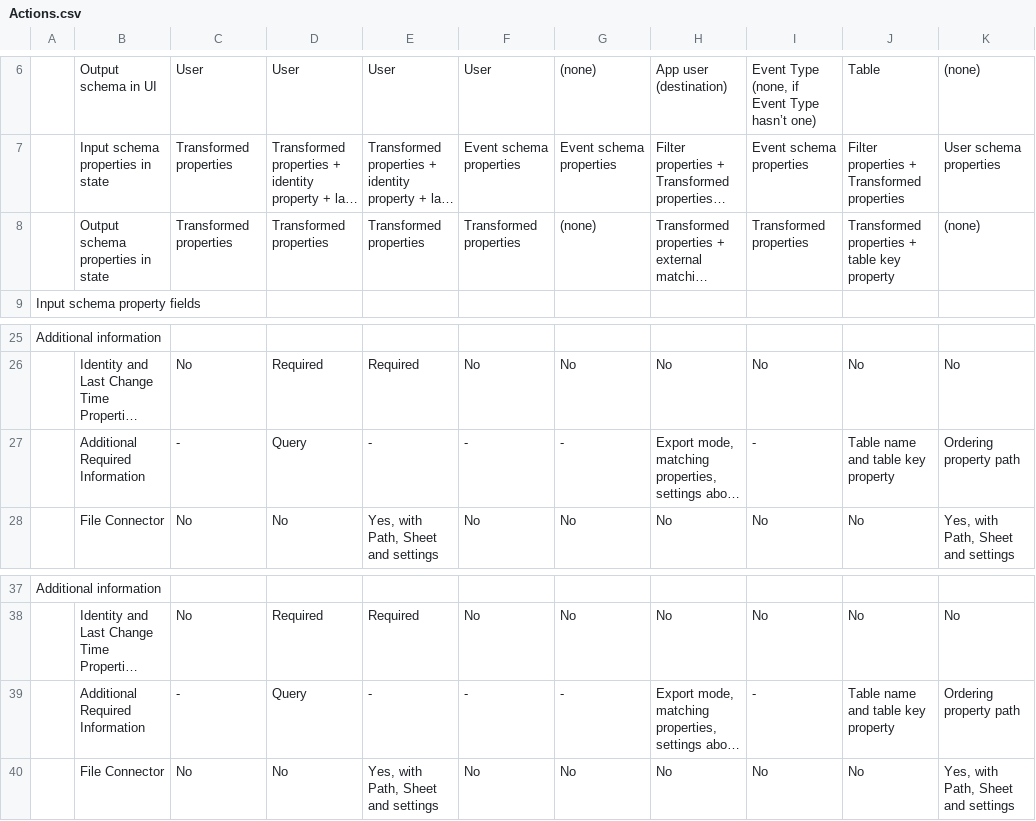
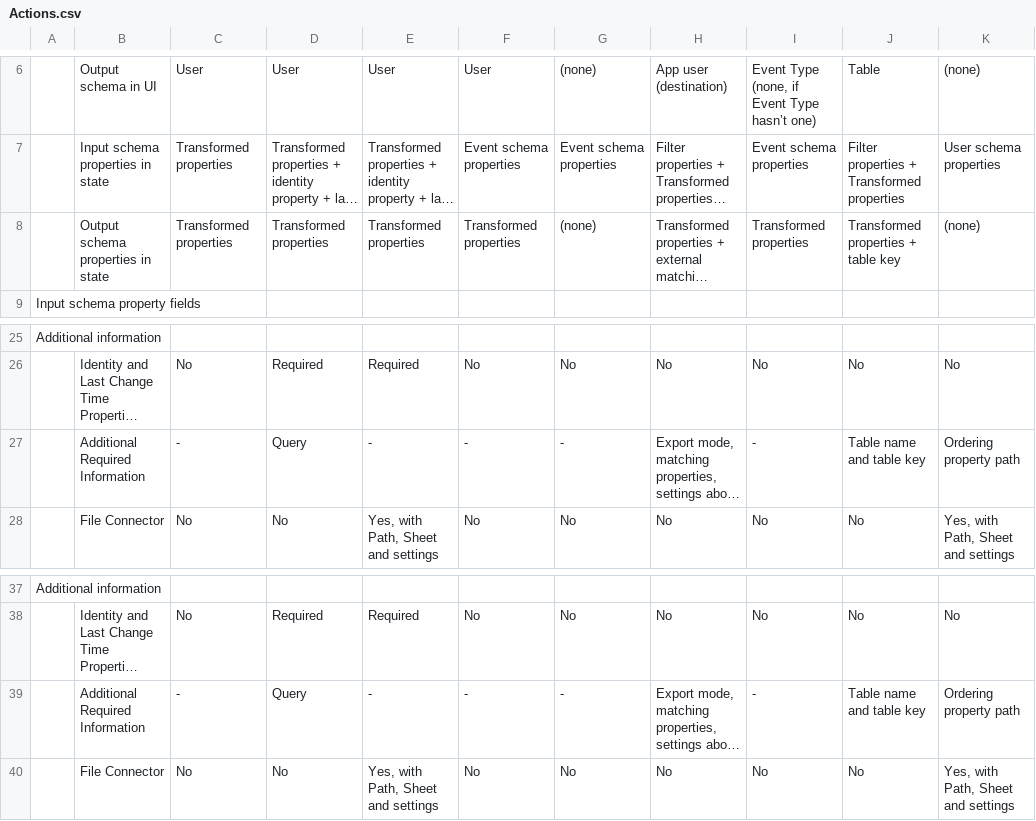
Before and after one commit to krenalis/krenalis, a CSV file: core/Actions.csv, drawn as a sheet; only a part is shown, gaps mark what is left out; long unchanged cells end in …; the diff names each change by its address in the sheet, - before the commit and + after, or states it on an @@ line.

Commit message:
core: rename `Action.Table` and `TableKeyProperty` fields
Previously, there were 'Action.Table' and 'ActionToSet.TableName'
fields. This change removes this inconsistency and renames
'Action.Table' to 'Action.TableName'.

It also renames the 'TableKeyProperty' fields to 'TableKey'.

```diff
--- a/core/Actions.csv
+++ b/core/Actions.csv
-J8: Transformed properties + table key property
+J8: Transformed properties + table key
-J27: Table name and table key property
+J27: Table name and table key
-J39: Table name and table key property
+J39: Table name and table key
```
Also changed, not shown: 16 other files.
